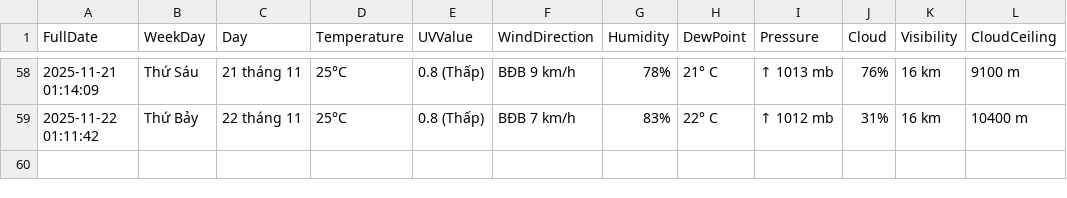
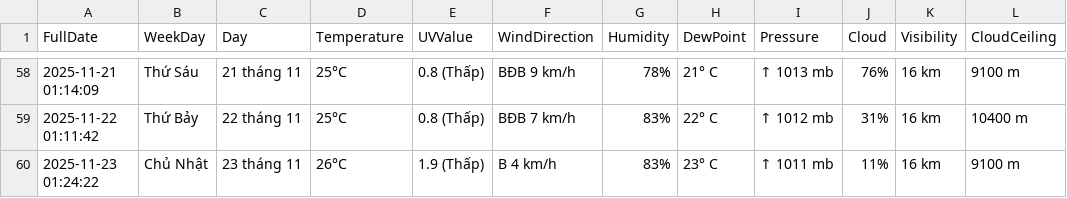
Before and after one commit to BaoTam368/weather_scraper, a CSV file: weather_log.csv, drawn as a sheet; only a part is shown, gaps mark what is left out; the diff names each change by its address in the sheet, - before the commit and + after, or states it on an @@ line.

```diff
--- a/weather_log.csv
+++ b/weather_log.csv
+row 60: 2025-11-23 01:24:22 | Chủ Nhật | 23 tháng 11 | 26°C | 1.9 (Thấp) | B 4 km/h | 83% | 23° C | ↑ 1011 mb | 11% | 16 km | 9100 m
```
Also changed, not shown: 1 other file.
